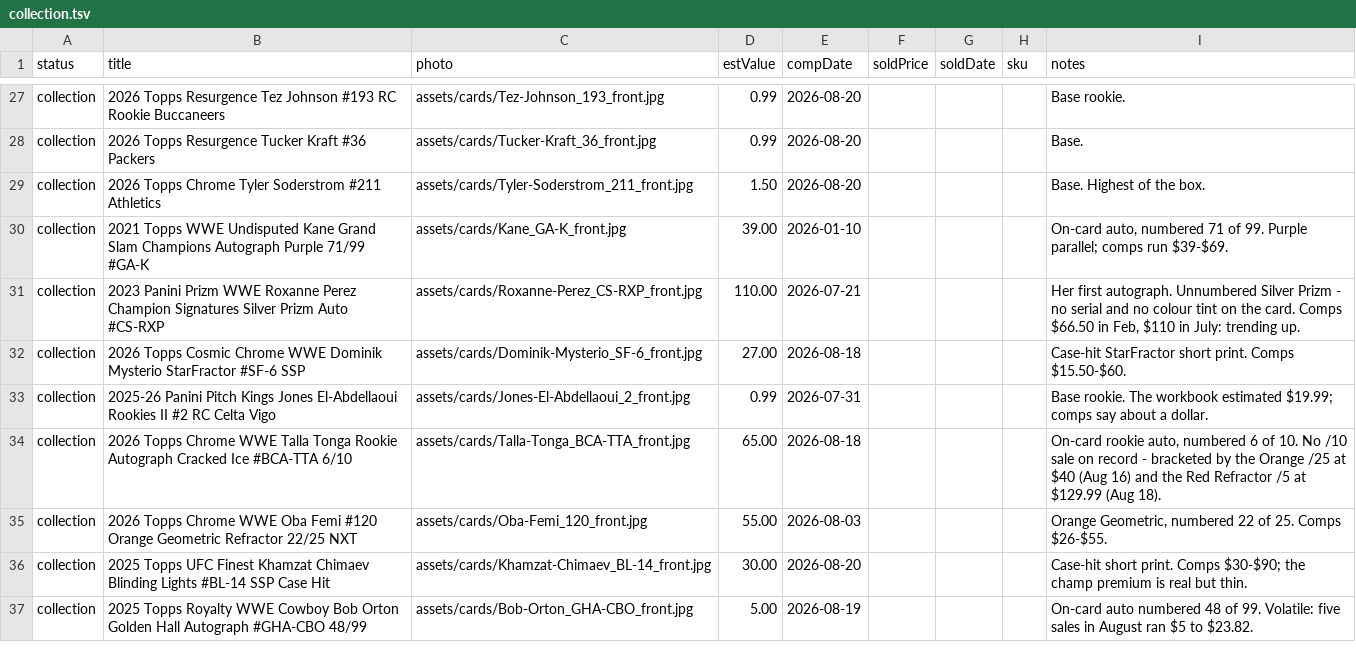
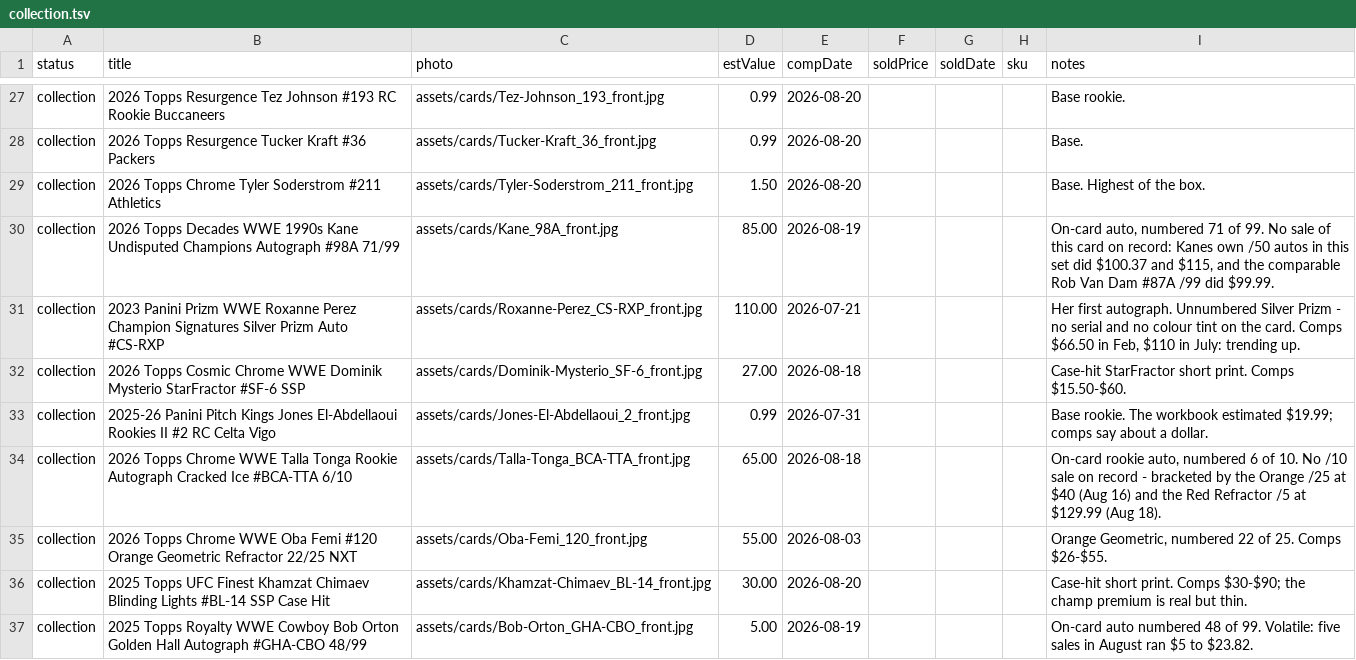
Before and after one commit to dastardly-dan/maineventcardvault, a TSV file: build/collection.tsv, drawn as a sheet; only a part is shown, gaps mark what is left out.

Commit message:
Correct Kane row to Topps Decades 98A

```diff
--- a/build/collection.tsv
+++ b/build/collection.tsv
@@ -29,3 +29,3 @@ collection	2026 Topps Resurgence Tucker Kraft #36 Packers	assets/cards/Tucker-Kr
 collection	2026 Topps Chrome Tyler Soderstrom #211 Athletics	assets/cards/Tyler-Soderstrom_211_front.jpg	1.50	2026-08-20				Base. Highest of the box.
-collection	2021 Topps WWE Undisputed Kane Grand Slam Champions Autograph Purple 71/99 #GA-K	assets/cards/Kane_GA-K_front.jpg	39.00	2026-01-10				On-card auto, numbered 71 of 99. Purple parallel; comps run $39-$69.
+collection	2026 Topps Decades WWE 1990s Kane Undisputed Champions Autograph #98A 71/99	assets/cards/Kane_98A_front.jpg	85.00	2026-08-19				On-card auto, numbered 71 of 99. No sale of this card on record: Kanes own /50 autos in this set did $100.37 and $115, and the comparable Rob Van Dam #87A /99 did $99.99.
 collection	2023 Panini Prizm WWE Roxanne Perez Champion Signatures Silver Prizm Auto #CS-RXP	assets/cards/Roxanne-Perez_CS-RXP_front.jpg	110.00	2026-07-21				Her first autograph. Unnumbered Silver Prizm - no serial and no colour tint on the card. Comps $66.50 in Feb, $110 in July: trending up.
```
